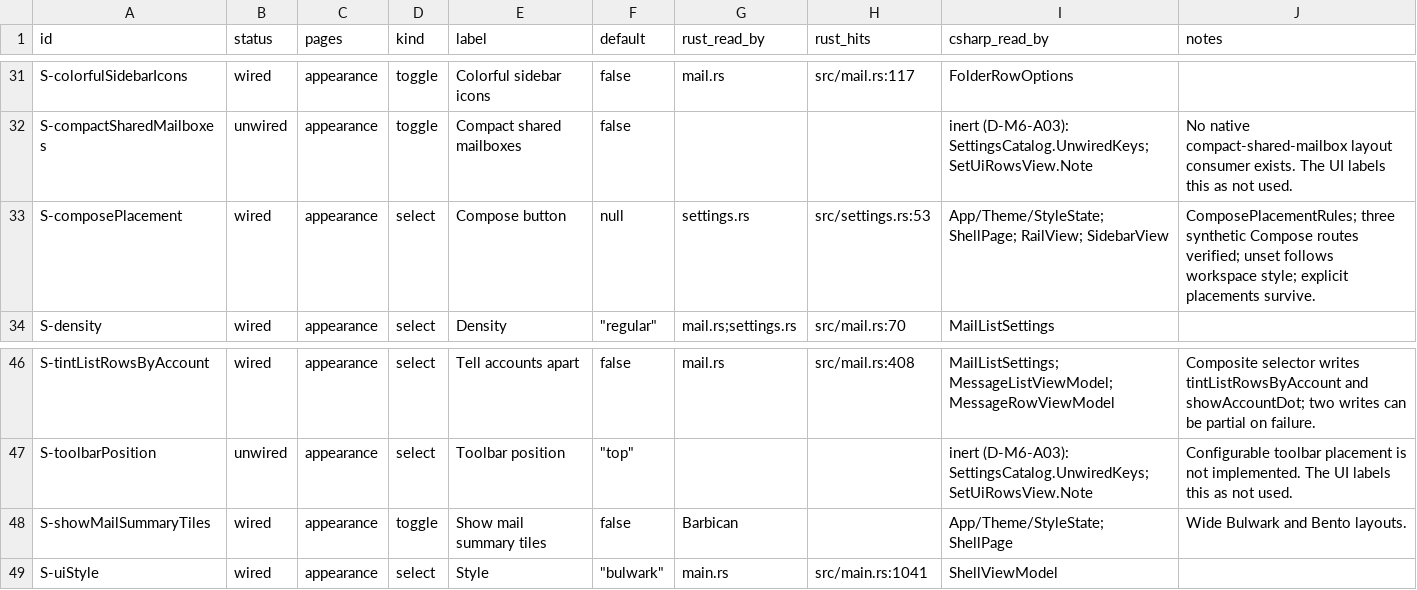
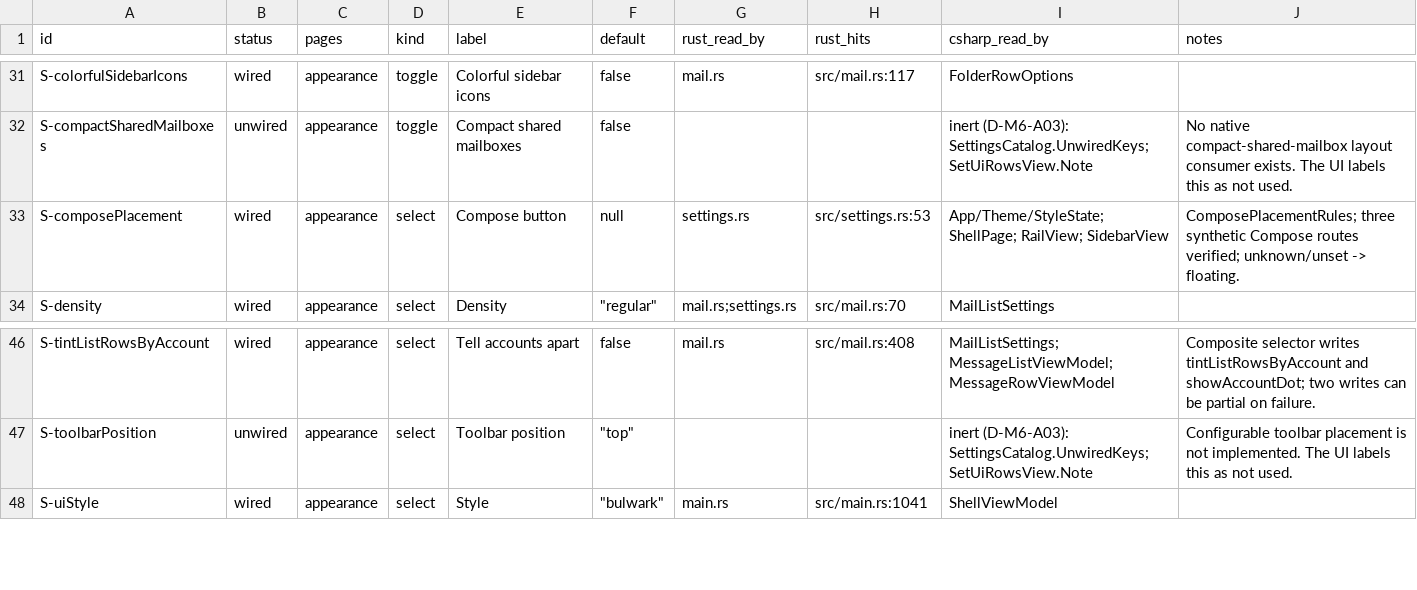
Before and after one commit to Kaan88/barbican, a CSV file: spec/settings.csv, drawn as a sheet; only a part is shown, gaps mark what is left out.

Commit message:
Restore the existing Bulwark layout, appearance and placement defaults

```diff
--- a/spec/settings.csv
+++ b/spec/settings.csv
@@ -32,3 +32,3 @@ S-colorfulSidebarIcons,wired,appearance,toggle,Colorful sidebar icons,false,mail
 S-compactSharedMailboxes,unwired,appearance,toggle,Compact shared mailboxes,false,,,inert (D-M6-A03): SettingsCatalog.UnwiredKeys; SetUiRowsView.Note,No native compact-shared-mailbox layout consumer exists. The UI labels this as not used.
-S-composePlacement,wired,appearance,select,Compose button,null,settings.rs,src/settings.rs:53,App/Theme/StyleState; ShellPage; RailView; SidebarView,ComposePlacementRules; three synthetic Compose routes verified; unset follows workspace style; explicit placements survive.
+S-composePlacement,wired,appearance,select,Compose button,null,settings.rs,src/settings.rs:53,App/Theme/StyleState; ShellPage; RailView; SidebarView,ComposePlacementRules; three synthetic Compose routes verified; unknown/unset -> floating.
 S-density,wired,appearance,select,Density,"""regular""",mail.rs;settings.rs,src/mail.rs:70,MailListSettings,
@@ -47,3 +47,2 @@ S-tintListRowsByAccount,wired,appearance,select,Tell accounts apart,false,mail.r
 S-toolbarPosition,unwired,appearance,select,Toolbar position,"""top""",,,inert (D-M6-A03): SettingsCatalog.UnwiredKeys; SetUiRowsView.Note,Configurable toolbar placement is not implemented. The UI labels this as not used.
-S-showMailSummaryTiles,wired,appearance,toggle,Show mail summary tiles,false,Barbican,,App/Theme/StyleState; ShellPage,Wide Bulwark and Bento layouts.
 S-uiStyle,wired,appearance,select,Style,"""bulwark""",main.rs,src/main.rs:1041,ShellViewModel,
```
Also changed, not shown: 11 other files.
